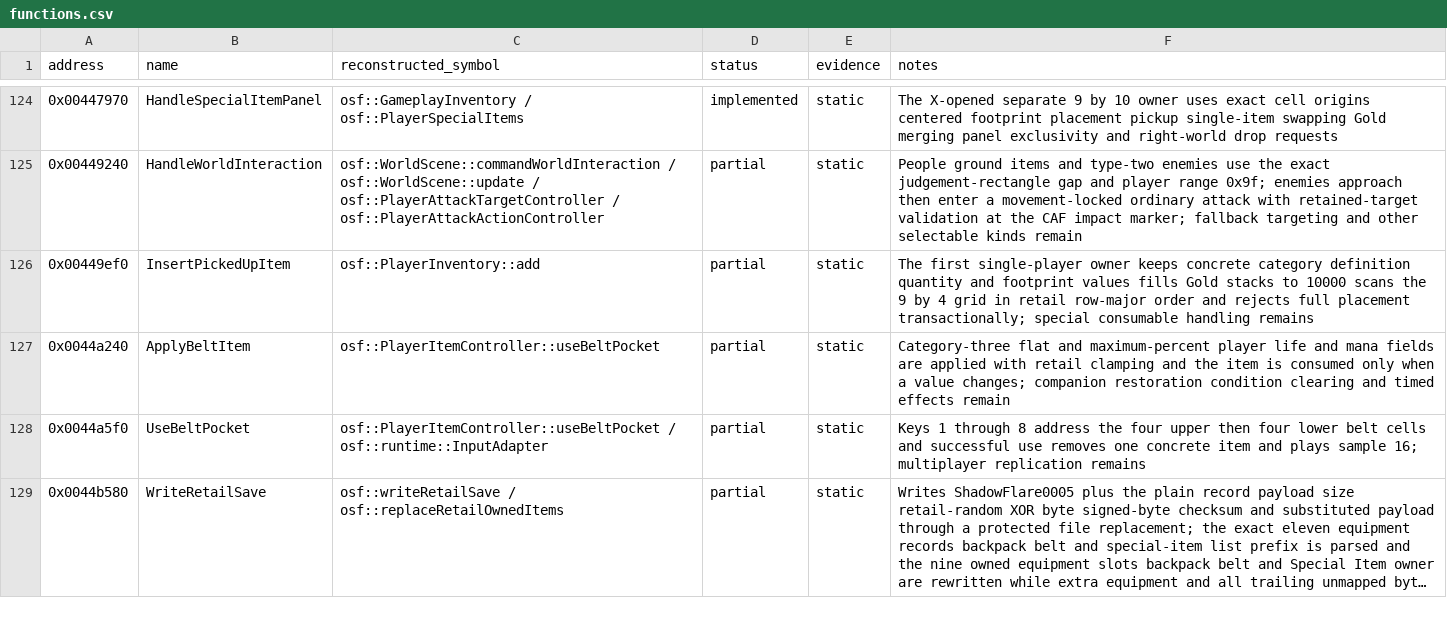
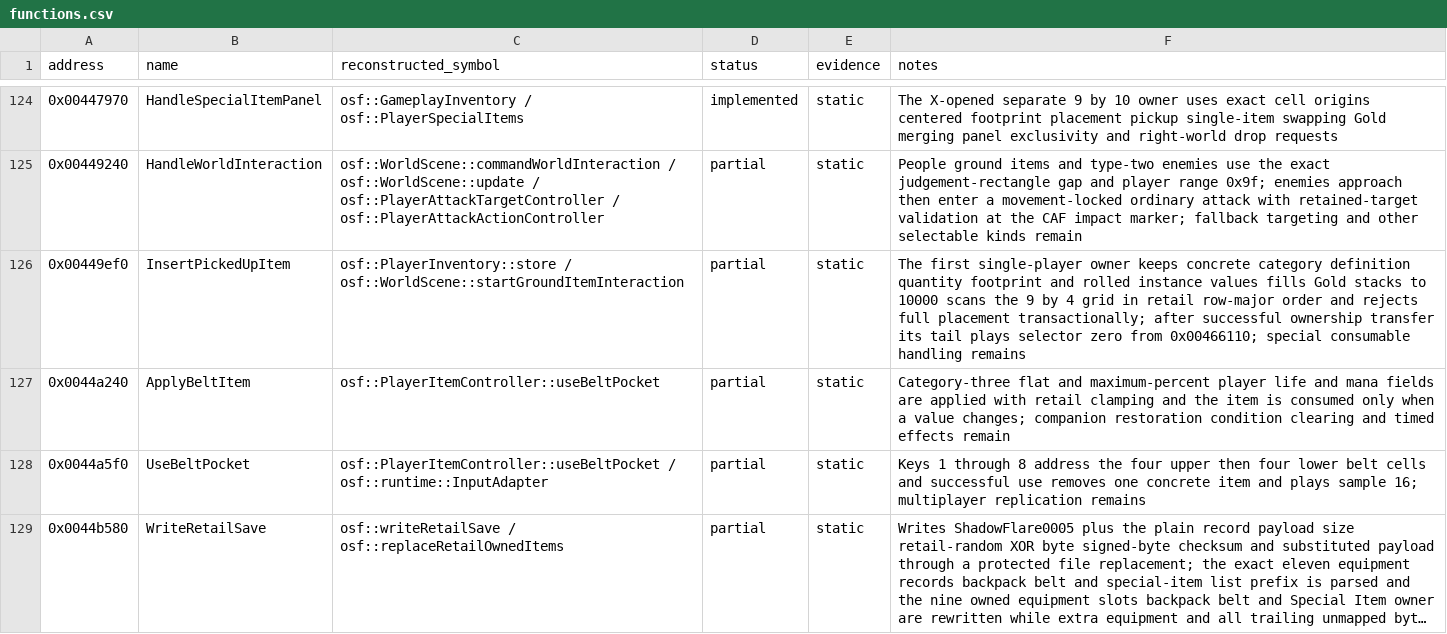
Before and after one commit to RednibCoding/OpenShadowFlare, a CSV file: reverse/shadowflare-exe/functions.csv, drawn as a sheet; only a part is shown, gaps mark what is left out; long unchanged cells end in ….

```diff
--- a/reverse/shadowflare-exe/functions.csv
+++ b/reverse/shadowflare-exe/functions.csv
@@ -125,3 +125,3 @@ address,name,reconstructed_symbol,status,evidence,notes
 0x00449240,HandleWorldInteraction,osf::WorldScene::commandWorldInteraction / osf::WorldScene::update / osf::PlayerAttackTargetController / osf::PlayerAttackActionController,partial,static,People ground items and type-two enemies use the exact judgement-rectangle gap and player range 0x9f; enemies approach then enter a movement-locked ordinary attack with retained-target validation at the CAF impact marker; fallback targeting and other selectable kinds remain
-0x00449ef0,InsertPickedUpItem,osf::PlayerInventory::add,partial,static,The first single-player owner keeps concrete category definition quantity and footprint values fills Gold stacks to 10000 scans the 9 by 4 grid in retail row-major order and rejects full placement transactionally; special consumable handling remains
+0x00449ef0,InsertPickedUpItem,osf::PlayerInventory::store / osf::WorldScene::startGroundItemInteraction,partial,static,The first single-player owner keeps concrete category definition quantity footprint and rolled instance values fills Gold stacks to 10000 scans the 9 by 4 grid in retail row-major order and rejects full placement transactionally; after successful ownership transfer its tail plays selector zero from 0x00466110; special consumable handling remains
 0x0044a240,ApplyBeltItem,osf::PlayerItemController::useBeltPocket,partial,static,Category-three flat and maximum-percent player life and mana fields are applied with retail clamping and the item is consumed only when a value changes; companion restoration condition clearing and timed effects remain
```
Also changed, not shown: 6 other files.
